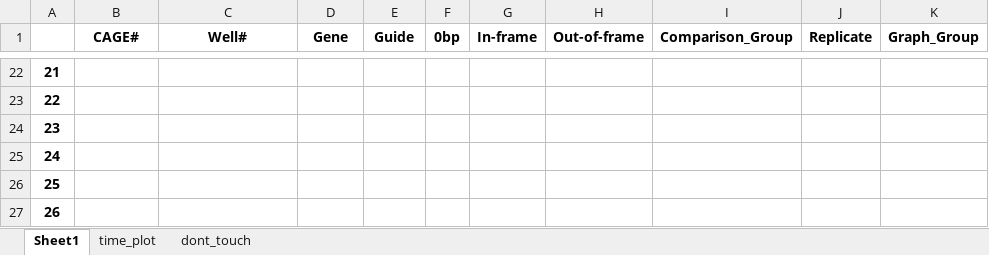
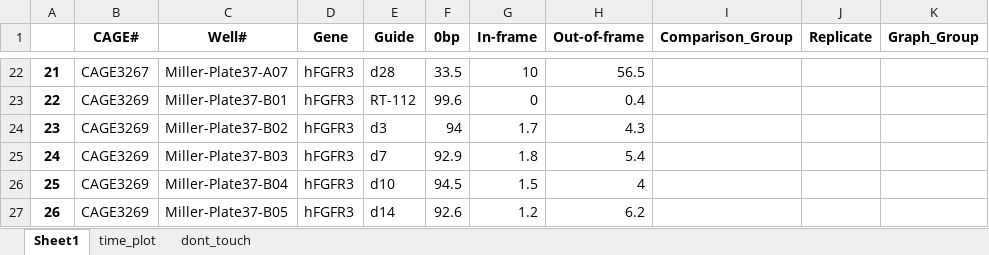
Before and after one commit to petehall6/CAGE_scripts, an Excel workbook: big_fit/compiled_data.xlsx, sheet Sheet1, drawn as a sheet; only a part is shown, gaps mark what is left out; values as stored, in another font and other column widths than the file's, no borders; the diff covers the shown part only; the diff names each change by its address in the sheet, - before the commit and + after, or states it on an @@ line.

```diff
--- a/big_fit/compiled_data.xlsx (sheet Sheet1)
+++ b/big_fit/compiled_data.xlsx (sheet Sheet1)
-B22 (CAGE#): (empty)
+B22 (CAGE#): CAGE3267
-C22 (Well#): (empty)
+C22 (Well#): Miller-Plate37-A07
-D22:D27 (Gene): (empty)
+D22:D27 (Gene): hFGFR3
-E22 (Guide): (empty)
+E22 (Guide): d28
-F22 (0bp): (empty)
+F22 (0bp): 33.5
-G22 (In-frame): (empty)
+G22 (In-frame): 10
-H22 (Out-of-frame): (empty)
+H22 (Out-of-frame): 56.5
-B23:B27 (CAGE#): (empty)
+B23:B27 (CAGE#): CAGE3269
-C23 (Well#): (empty)
+C23 (Well#): Miller-Plate37-B01
-E23 (Guide): (empty)
+E23 (Guide): RT-112
-F23 (0bp): (empty)
+F23 (0bp): 99.6
-G23 (In-frame): (empty)
+G23 (In-frame): 0
-H23 (Out-of-frame): (empty)
+H23 (Out-of-frame): 0.4
-C24 (Well#): (empty)
+C24 (Well#): Miller-Plate37-B02
-E24 (Guide): (empty)
+E24 (Guide): d3
-F24 (0bp): (empty)
+F24 (0bp): 94
-G24 (In-frame): (empty)
+G24 (In-frame): 1.7
-H24 (Out-of-frame): (empty)
+H24 (Out-of-frame): 4.3
-C25 (Well#): (empty)
+C25 (Well#): Miller-Plate37-B03
-E25 (Guide): (empty)
+E25 (Guide): d7
-F25 (0bp): (empty)
+F25 (0bp): 92.9
-G25 (In-frame): (empty)
+G25 (In-frame): 1.8
-H25 (Out-of-frame): (empty)
+H25 (Out-of-frame): 5.4
-C26 (Well#): (empty)
+C26 (Well#): Miller-Plate37-B04
-E26 (Guide): (empty)
+E26 (Guide): d10
-F26 (0bp): (empty)
+F26 (0bp): 94.5
-G26 (In-frame): (empty)
+G26 (In-frame): 1.5
-H26 (Out-of-frame): (empty)
+H26 (Out-of-frame): 4
-C27 (Well#): (empty)
+C27 (Well#): Miller-Plate37-B05
-E27 (Guide): (empty)
+E27 (Guide): d14
-F27 (0bp): (empty)
+F27 (0bp): 92.6
-G27 (In-frame): (empty)
+G27 (In-frame): 1.2
-H27 (Out-of-frame): (empty)
+H27 (Out-of-frame): 6.2
```
Also changed, not shown: 142 edited cells elsewhere in this sheet, big_fit/fitness_scores.xlsx, 7 other files.
